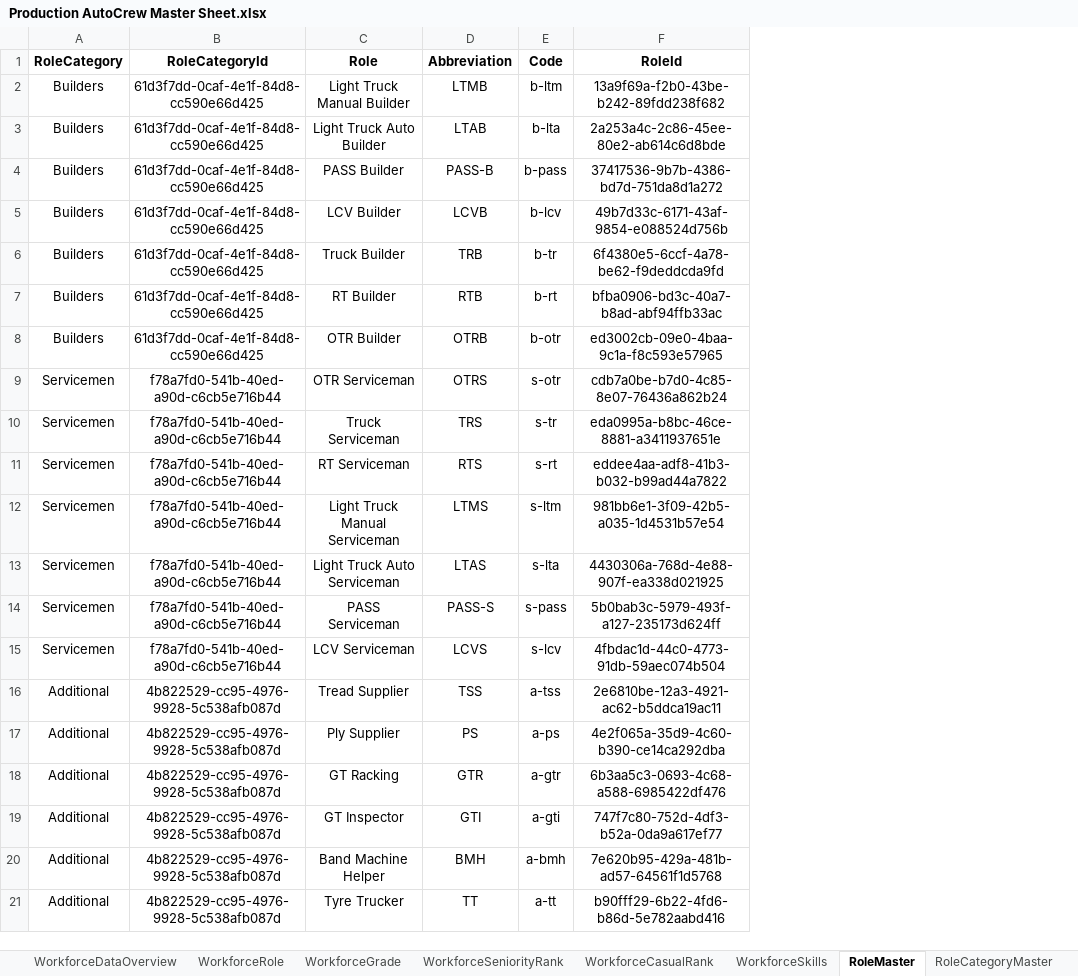
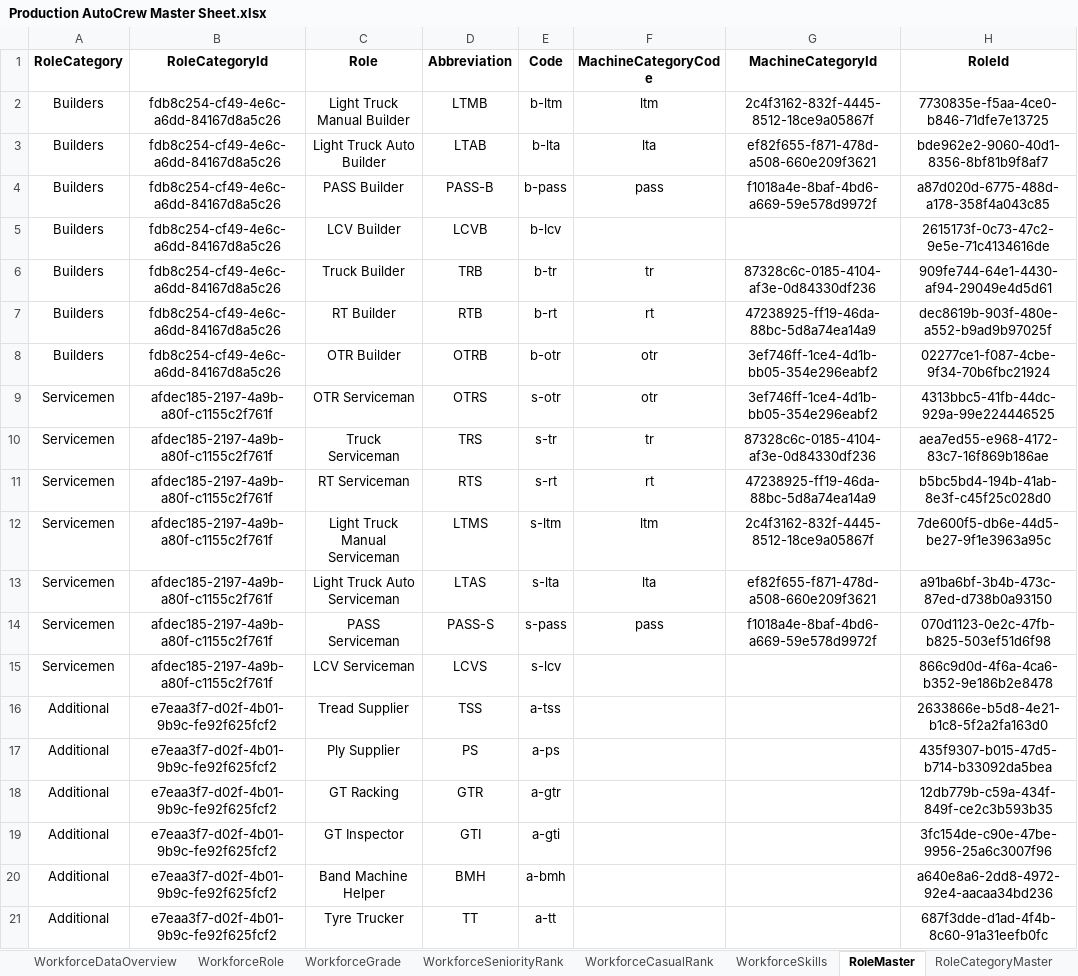
Before and after one commit to ScriptedPranav/data-migrator, an Excel workbook: data/Production AutoCrew Master Sheet.xlsx, sheet RoleMaster, drawn as a sheet; values as stored, in another font and other column widths than the file's, no borders; charts and pictures not drawn; addresses are those after the commit; the diff names each change by its address in the sheet, - before the commit and + after, or states it on an @@ line.

```diff
--- a/data/Production AutoCrew Master Sheet.xlsx (sheet RoleMaster)
+++ b/data/Production AutoCrew Master Sheet.xlsx (sheet RoleMaster)
+column F (MachineCategoryCode), rows 2-14: ltm | lta | pass |  | tr | rt | otr | otr | tr | rt | ltm | lta | pass
+column G (MachineCategoryId), rows 2-14: 2c4f3162-832f-4445-8512-18ce9a05867f | ef82f655-f871-478d-a508-660e209f3621 | f1018a4e-8baf-4bd6-a669-59e578d9972f |  | 87328c6c-0185-4104-af3e-0d84330df236 | 47238925-ff19-46da-88bc-5d8a74ea14a9 | 3ef746ff-1ce4-4d1b-bb05-354e296eabf2 | 3ef746ff-1ce4-4d1b-bb05-354e296eabf2 | 87328c6c-0185-4104-af3e-0d84330df236 | 47238925-ff19-46da-88bc-5d8a74ea14a9 | 2c4f3162-832f-4445-8512-18ce9a05867f | ef82f655-f871-478d-a508-660e209f3621 | f1018a4e-8baf-4bd6-a669-59e578d9972f
-B2:B8 (RoleCategoryId): 61d3f7dd-0caf-4e1f-84d8-cc590e66d425
+B2:B8 (RoleCategoryId): fdb8c254-cf49-4e6c-a6dd-84167d8a5c26
-H2 (RoleId): 13a9f69a-f2b0-43be-b242-89fdd238f682
+H2 (RoleId): 7730835e-f5aa-4ce0-b846-71dfe7e13725
-H3 (RoleId): 2a253a4c-2c86-45ee-80e2-ab614c6d8bde
+H3 (RoleId): bde962e2-9060-40d1-8356-8bf81b9f8af7
-H4 (RoleId): 37417536-9b7b-4386-bd7d-751da8d1a272
+H4 (RoleId): a87d020d-6775-488d-a178-358f4a043c85
-H5 (RoleId): 49b7d33c-6171-43af-9854-e088524d756b
+H5 (RoleId): 2615173f-0c73-47c2-9e5e-71c4134616de
-H6 (RoleId): 6f4380e5-6ccf-4a78-be62-f9deddcda9fd
+H6 (RoleId): 909fe744-64e1-4430-af94-29049e4d5d61
-H7 (RoleId): bfba0906-bd3c-40a7-b8ad-abf94ffb33ac
+H7 (RoleId): dec8619b-903f-480e-a552-b9ad9b97025f
-H8 (RoleId): ed3002cb-09e0-4baa-9c1a-f8c593e57965
+H8 (RoleId): 02277ce1-f087-4cbe-9f34-70b6fbc21924
-B9:B15 (RoleCategoryId): f78a7fd0-541b-40ed-a90d-c6cb5e716b44
+B9:B15 (RoleCategoryId): afdec185-2197-4a9b-a80f-c1155c2f761f
-H9 (RoleId): cdb7a0be-b7d0-4c85-8e07-76436a862b24
+H9 (RoleId): 4313bbc5-41fb-44dc-929a-99e224446525
-H10 (RoleId): eda0995a-b8bc-46ce-8881-a3411937651e
+H10 (RoleId): aea7ed55-e968-4172-83c7-16f869b186ae
-H11 (RoleId): eddee4aa-adf8-41b3-b032-b99ad44a7822
+H11 (RoleId): b5bc5bd4-194b-41ab-8e3f-c45f25c028d0
-H12 (RoleId): 981bb6e1-3f09-42b5-a035-1d4531b57e54
+H12 (RoleId): 7de600f5-db6e-44d5-be27-9f1e3963a95c
-H13 (RoleId): 4430306a-768d-4e88-907f-ea338d021925
+H13 (RoleId): a91ba6bf-3b4b-473c-87ed-d738b0a93150
-H14 (RoleId): 5b0bab3c-5979-493f-a127-235173d624ff
+H14 (RoleId): 070d1123-0e2c-47fb-b825-503ef51d6f98
-H15 (RoleId): 4fbdac1d-44c0-4773-91db-59aec074b504
+H15 (RoleId): 866c9d0d-4f6a-4ca6-b352-9e186b2e8478
-B16:B21 (RoleCategoryId): 4b822529-cc95-4976-9928-5c538afb087d
+B16:B21 (RoleCategoryId): e7eaa3f7-d02f-4b01-9b9c-fe92f625fcf2
-H16 (RoleId): 2e6810be-12a3-4921-ac62-b5ddca19ac11
+H16 (RoleId): 2633866e-b5d8-4e21-b1c8-5f2a2fa163d0
-H17 (RoleId): 4e2f065a-35d9-4c60-b390-ce14ca292dba
+H17 (RoleId): 435f9307-b015-47d5-b714-b33092da5bea
-H18 (RoleId): 6b3aa5c3-0693-4c68-a588-6985422df476
+H18 (RoleId): 12db779b-c59a-434f-849f-ce2c3b593b35
-H19 (RoleId): 747f7c80-752d-4df3-b52a-0da9a617ef77
+H19 (RoleId): 3fc154de-c90e-47be-9956-25a6c3007f96
-H20 (RoleId): 7e620b95-429a-481b-ad57-64561f1d5768
+H20 (RoleId): a640e8a6-2dd8-4972-92e4-aacaa34bd236
-H21 (RoleId): b90fff29-6b22-4fd6-b86d-5e782aabd416
+H21 (RoleId): 687f3dde-d1ad-4f4b-8c60-91a31eefb0fc
```
Also changed, not shown: sheet WorkforceDataOverview, sheet WorkforceSkills, sheet MachinePreference, sheet MachineCategory, sheet WorkforceRole, sheet TreadMaster, 6 more sheets, other sheet tabs, formulas that keep their value, 8 other files.
